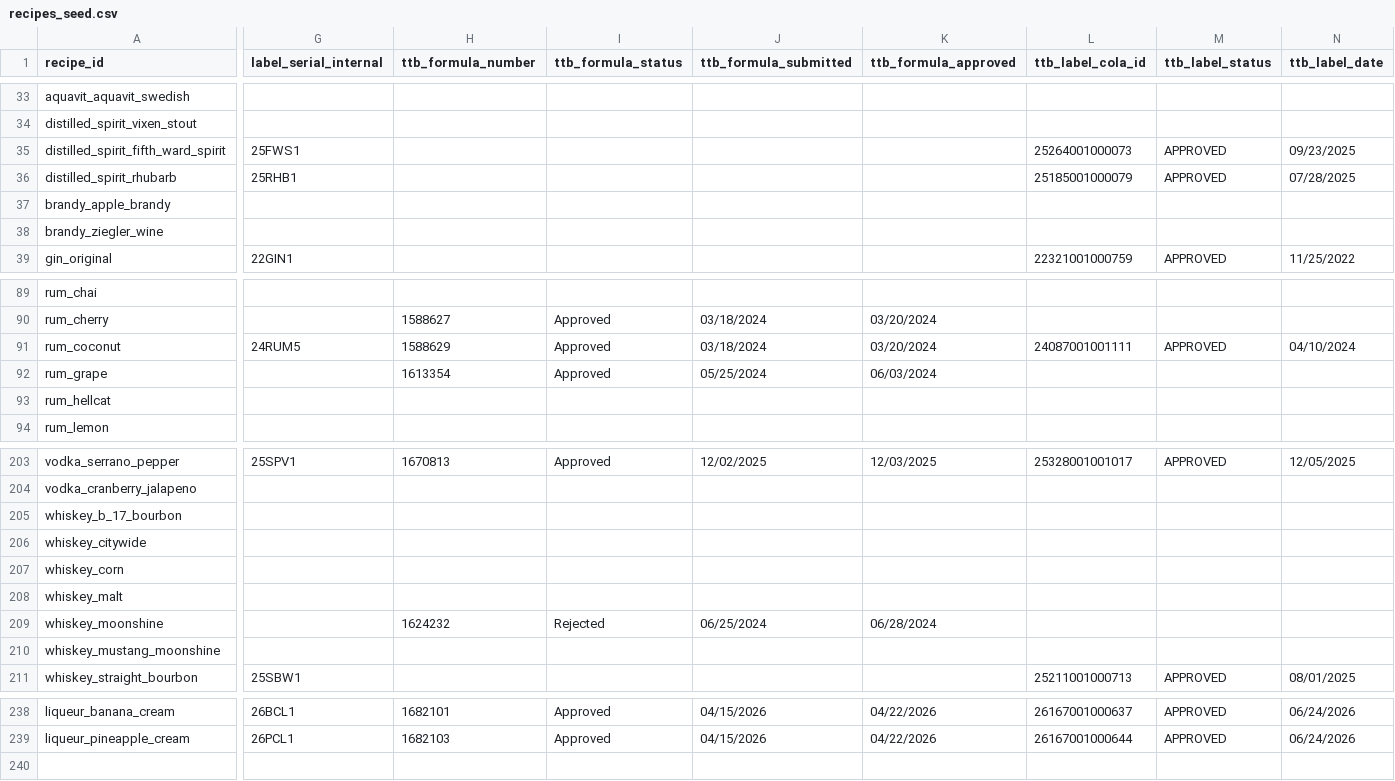
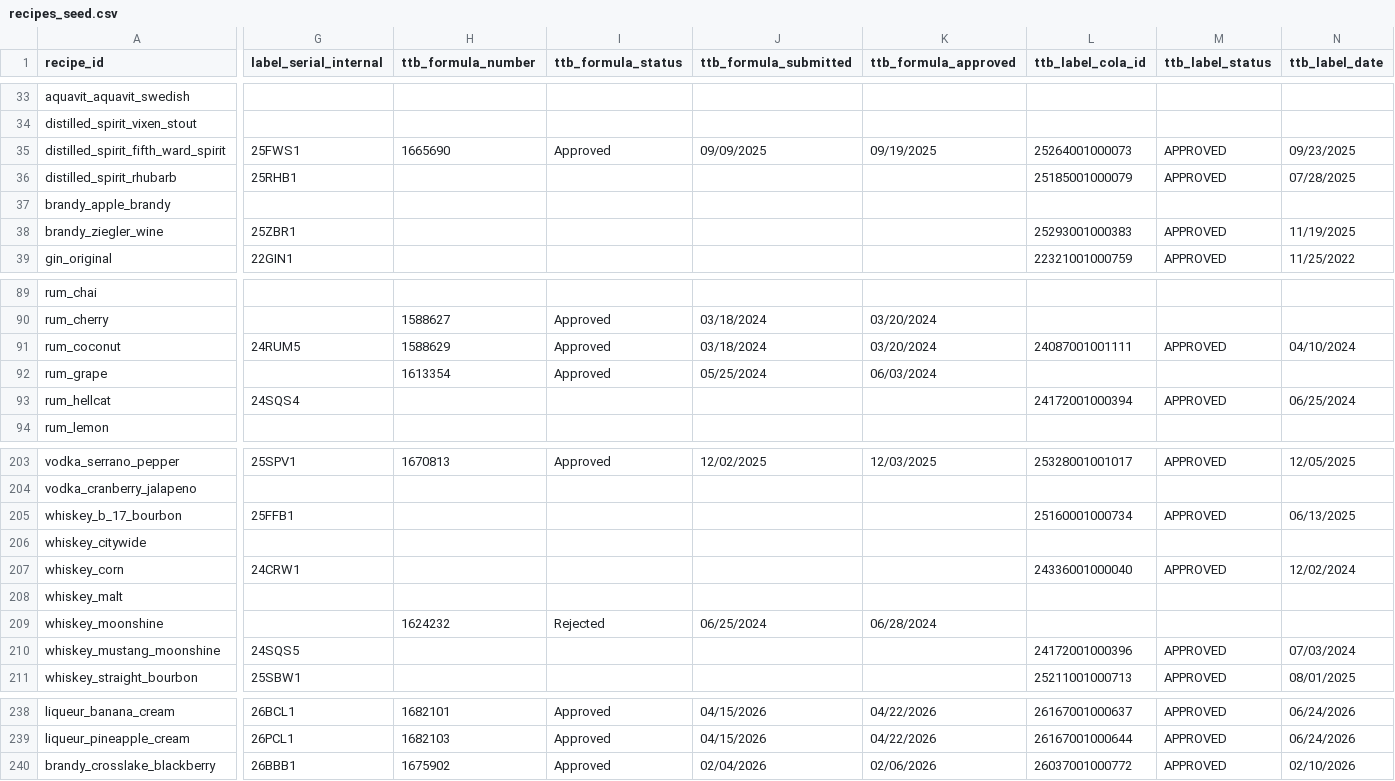
Before and after one commit to sturgeonspirits/spirit-recipes, a CSV file: data/recipes_seed.csv, drawn as a sheet; only a part is shown, gaps mark what is left out; rows hold the shown columns only; the diff names each change by its address in the sheet, - before the commit and + after, or states it on an @@ line.

Commit message:
Add Ziegler Wine Brandy label (Crosslake Brandy 25ZBR1)

```diff
--- a/data/recipes_seed.csv
+++ b/data/recipes_seed.csv
-H35 (ttb_formula_number): (empty)
+H35 (ttb_formula_number): 1665690
-I35 (ttb_formula_status): (empty)
+I35 (ttb_formula_status): Approved
-J35 (ttb_formula_submitted): (empty)
+J35 (ttb_formula_submitted): 09/09/2025
-K35 (ttb_formula_approved): (empty)
+K35 (ttb_formula_approved): 09/19/2025
-G38 (label_serial_internal): (empty)
+G38 (label_serial_internal): 25ZBR1
-L38 (ttb_label_cola_id): (empty)
+L38 (ttb_label_cola_id): 25293001000383
-M38 (ttb_label_status): (empty)
+M38 (ttb_label_status): APPROVED
-N38 (ttb_label_date): (empty)
+N38 (ttb_label_date): 11/19/2025
-G93 (label_serial_internal): (empty)
+G93 (label_serial_internal): 24SQS4
-L93 (ttb_label_cola_id): (empty)
+L93 (ttb_label_cola_id): 24172001000394
-M93 (ttb_label_status): (empty)
+M93 (ttb_label_status): APPROVED
-N93 (ttb_label_date): (empty)
+N93 (ttb_label_date): 06/25/2024
-G205 (label_serial_internal): (empty)
+G205 (label_serial_internal): 25FFB1
-L205 (ttb_label_cola_id): (empty)
+L205 (ttb_label_cola_id): 25160001000734
-M205 (ttb_label_status): (empty)
+M205 (ttb_label_status): APPROVED
-N205 (ttb_label_date): (empty)
+N205 (ttb_label_date): 06/13/2025
-G207 (label_serial_internal): (empty)
+G207 (label_serial_internal): 24CRW1
-L207 (ttb_label_cola_id): (empty)
+L207 (ttb_label_cola_id): 24336001000040
-M207 (ttb_label_status): (empty)
+M207 (ttb_label_status): APPROVED
-N207 (ttb_label_date): (empty)
+N207 (ttb_label_date): 12/02/2024
-G210 (label_serial_internal): (empty)
+G210 (label_serial_internal): 24SQS5
-L210 (ttb_label_cola_id): (empty)
+L210 (ttb_label_cola_id): 24172001000396
-M210 (ttb_label_status): (empty)
+M210 (ttb_label_status): APPROVED
-N210 (ttb_label_date): (empty)
+N210 (ttb_label_date): 07/03/2024
+row 240: brandy_crosslake_blackberry | 26BBB1 | 1675902 | Approved | 02/04/2026 | 02/06/2026 | 26037001000772 | APPROVED | 02/10/2026
```
Also changed, not shown: 1 other file.
